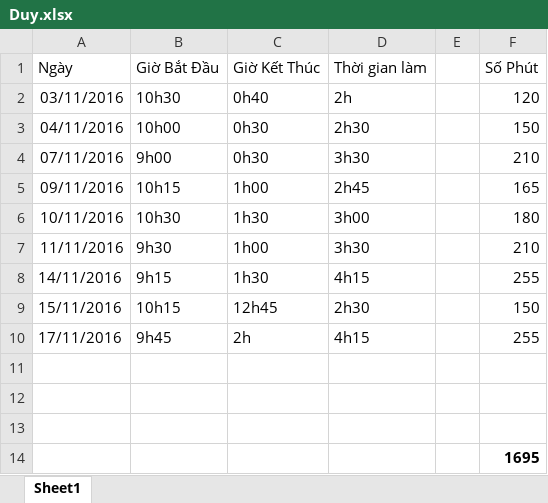
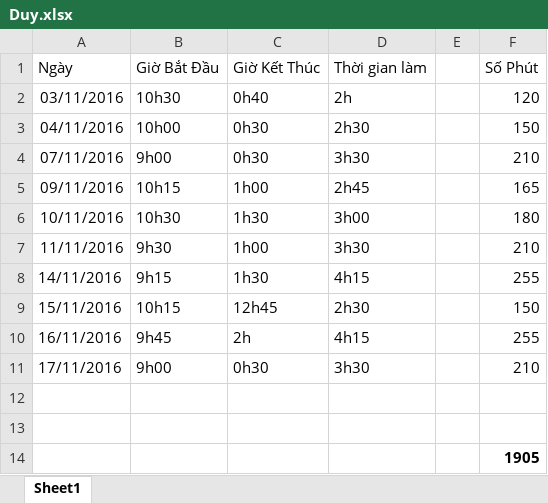
Before and after one commit to PannaCom/txtcnew, an Excel workbook: Document/Duy.xlsx, sheet Sheet1, drawn as a sheet; values as stored, in another font and other column widths than the file's, no borders; removed rows and columns are numbered as before the commit, all else as after; the diff names each change by its address in the sheet, - before the commit and + after, or states it on an @@ line.

Commit message:
duyvt: update timesheet

```diff
--- a/Document/Duy.xlsx (sheet Sheet1)
+++ b/Document/Duy.xlsx (sheet Sheet1)
-A10 (Ngày): 17/11/2016
+A10 (Ngày): 16/11/2016
+row 11: 17/11/2016 | 9h00 | 0h30 | 3h30 |  | 210
-row 13: (empty)
-F14 (Số Phút): 1695
+F14 (Số Phút): 1905
```
